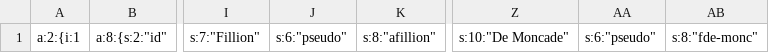
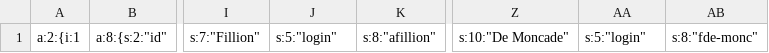
Before and after one commit to wpef/PHP_Rush, a CSV file: table/users.csv, drawn as a sheet; only a part is shown, gaps mark what is left out; the diff names each change by its address in the sheet, - before the commit and + after, or states it on an @@ line.

```diff
--- a/table/users.csv
+++ b/table/users.csv
-J1: s:6:"pseudo"
+J1: s:5:"login"
-AA1: s:6:"pseudo"
+AA1: s:5:"login"
```
Also changed, not shown: table/articles.csv, 9 other files.
